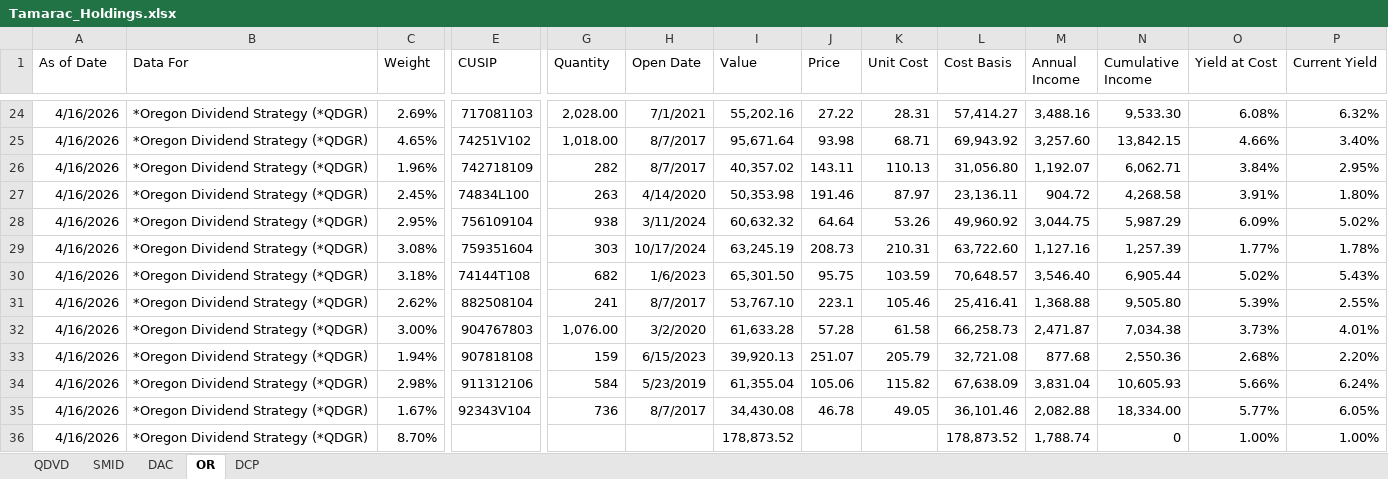
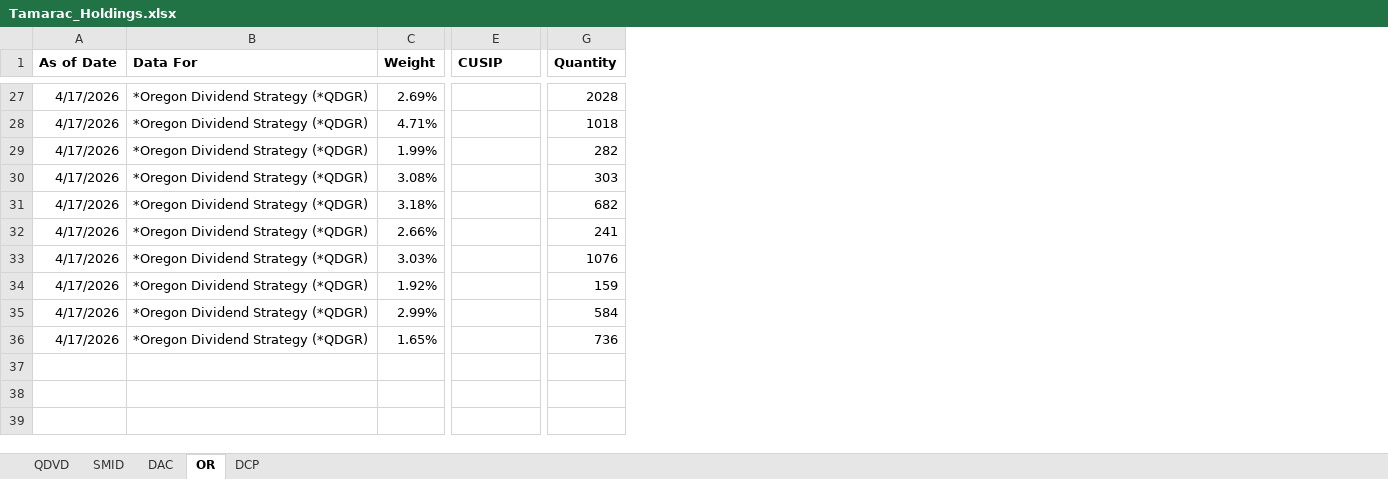
Before and after one commit to ryansadair/mcp-dashboard, an Excel workbook: data/Tamarac_Holdings.xlsx, sheet OR, drawn as a sheet; only a part is shown, gaps mark what is left out; values as stored, in another font and other column widths than the file's, no borders; removed rows and columns are numbered as before the commit, all else as after; rows hold the shown columns only; the diff covers the shown part only; the diff names each change by its address in the sheet, - before the commit and + after, or states it on an @@ line.

```diff
--- a/data/Tamarac_Holdings.xlsx (sheet OR)
+++ b/data/Tamarac_Holdings.xlsx (sheet OR)
-column H (Open Date), rows 24-26: 7/1/2021 | 8/7/2017 | 8/7/2017; rows 29-35: 10/17/2024 | 1/6/2023 | 8/7/2017 | 3/2/2020 | 6/15/2023 | 5/23/2019 | 8/7/2017
-column I (Value), rows 24-26: 55,202.16 | 95,671.64 | 40,357.02; rows 29-35: 63,245.19 | 65,301.50 | 53,767.10 | 61,633.28 | 39,920.13 | 61,355.04 | 34,430.08
-column J (Price), rows 24-26: 27.22 | 93.98 | 143.11; rows 29-35: 208.73 | 95.75 | 223.1 | 57.28 | 251.07 | 105.06 | 46.78
-column K (Unit Cost), rows 24-26: 28.31 | 68.71 | 110.13; rows 29-35: 210.31 | 103.59 | 105.46 | 61.58 | 205.79 | 115.82 | 49.05
-column L (Cost Basis), rows 24-26: 57,414.27 | 69,943.92 | 31,056.80; rows 29-35: 63,722.60 | 70,648.57 | 25,416.41 | 66,258.73 | 32,721.08 | 67,638.09 | 36,101.46
-column M (Annual Income), rows 24-26: 3,488.16 | 3,257.60 | 1,192.07; rows 29-35: 1,127.16 | 3,546.40 | 1,368.88 | 2,471.87 | 877.68 | 3,831.04 | 2,082.88
-column N (Cumulative Income), rows 24-26: 9,533.30 | 13,842.15 | 6,062.71; rows 29-35: 1,257.39 | 6,905.44 | 9,505.80 | 7,034.38 | 2,550.36 | 10,605.93 | 18,334.00
-column O (Yield at Cost), rows 24-26: 6.08% | 4.66% | 3.84%; rows 29-35: 1.77% | 5.02% | 5.39% | 3.73% | 2.68% | 5.66% | 5.77%
-column P (Current Yield), rows 24-26: 6.32% | 3.40% | 2.95%; rows 29-35: 1.78% | 5.43% | 2.55% | 4.01% | 2.20% | 6.24% | 6.05%
-A1:G1 bold: off
+A1:G1 bold: on
-A27:A29 (As of Date): 4/16/2026
+A27:A29 (As of Date): 4/17/2026
-E27 (CUSIP): 717081103
+E27 (CUSIP): (empty)
-G27 (Quantity): 2,028.00
+G27 (Quantity): 2028
-C28 (Weight): 4.65%
+C28 (Weight): 4.71%
-E28 (CUSIP): 74251V102
+E28 (CUSIP): (empty)
-G28 (Quantity): 1,018.00
+G28 (Quantity): 1018
-C29 (Weight): 1.96%
+C29 (Weight): 1.99%
-E29 (CUSIP): 742718109
+E29 (CUSIP): (empty)
-row 27: 4/16/2026 | *Oregon Dividend Strategy (*QDGR) | 2.45% | 74834L100 | 263 | 4/14/2020 | 50,353.98 | 191.46 | 87.97 | 23,136.11 | 904.72 | 4,268.58 | 3.91% | 1.80%
-row 28: 4/16/2026 | *Oregon Dividend Strategy (*QDGR) | 2.95% | 756109104 | 938 | 3/11/2024 | 60,632.32 | 64.64 | 53.26 | 49,960.92 | 3,044.75 | 5,987.29 | 6.09% | 5.02%
-A30:A36 (As of Date): 4/16/2026
+A30:A36 (As of Date): 4/17/2026
-E30 (CUSIP): 759351604
+E30 (CUSIP): (empty)
-E31 (CUSIP): 74144T108
+E31 (CUSIP): (empty)
-C32 (Weight): 2.62%
+C32 (Weight): 2.66%
-E32 (CUSIP): 882508104
+E32 (CUSIP): (empty)
-C33 (Weight): 3.00%
+C33 (Weight): 3.03%
-E33 (CUSIP): 904767803
+E33 (CUSIP): (empty)
-G33 (Quantity): 1,076.00
+G33 (Quantity): 1076
-C34 (Weight): 1.94%
+C34 (Weight): 1.92%
-E34 (CUSIP): 907818108
+E34 (CUSIP): (empty)
-C35 (Weight): 2.98%
+C35 (Weight): 2.99%
-E35 (CUSIP): 911312106
+E35 (CUSIP): (empty)
-C36 (Weight): 1.67%
+C36 (Weight): 1.65%
-E36 (CUSIP): 92343V104
+E36 (CUSIP): (empty)
-row 36: 4/16/2026 | *Oregon Dividend Strategy (*QDGR) | 8.70% |  |  |  | 178,873.52 |  |  | 178,873.52 | 1,788.74 | 0 | 1.00% | 1.00%
```
Also changed, not shown: 8 added rows, 5 removed rows, 52 edited cells and cell formats elsewhere in this sheet, sheet DCP, sheet DAC, sheet QDVD, sheet SMID, formulas that keep their value.
